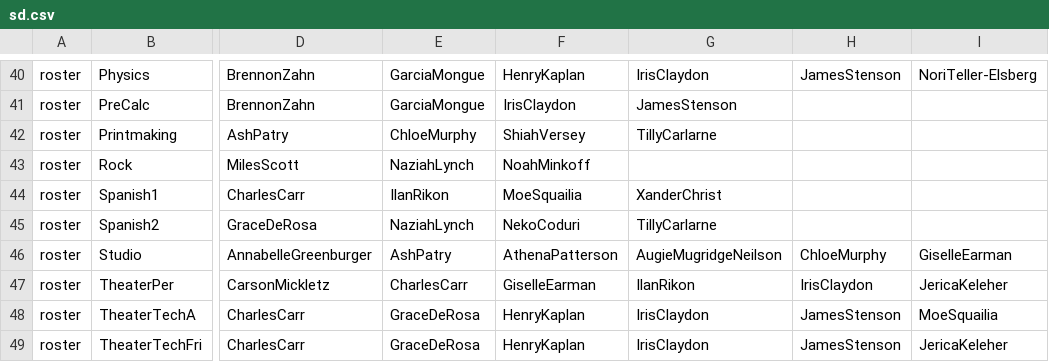
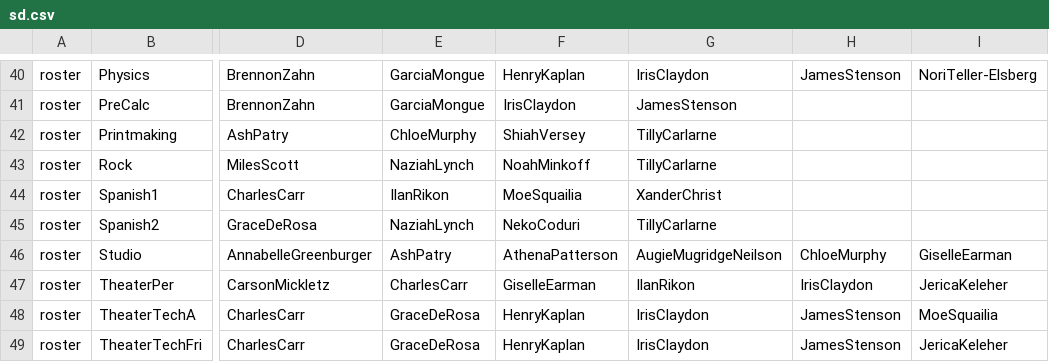
Before and after one commit to buxtonschool/attendance, a CSV file: sd.csv, drawn as a sheet; only a part is shown, gaps mark what is left out; the diff names each change by its address in the sheet, - before the commit and + after, or states it on an @@ line.

Commit message:
add Tilly to Rock

```diff
--- a/sd.csv
+++ b/sd.csv
-G43: (empty)
+G43: TillyCarlarne
```
Also changed, not shown: 1 other file.
